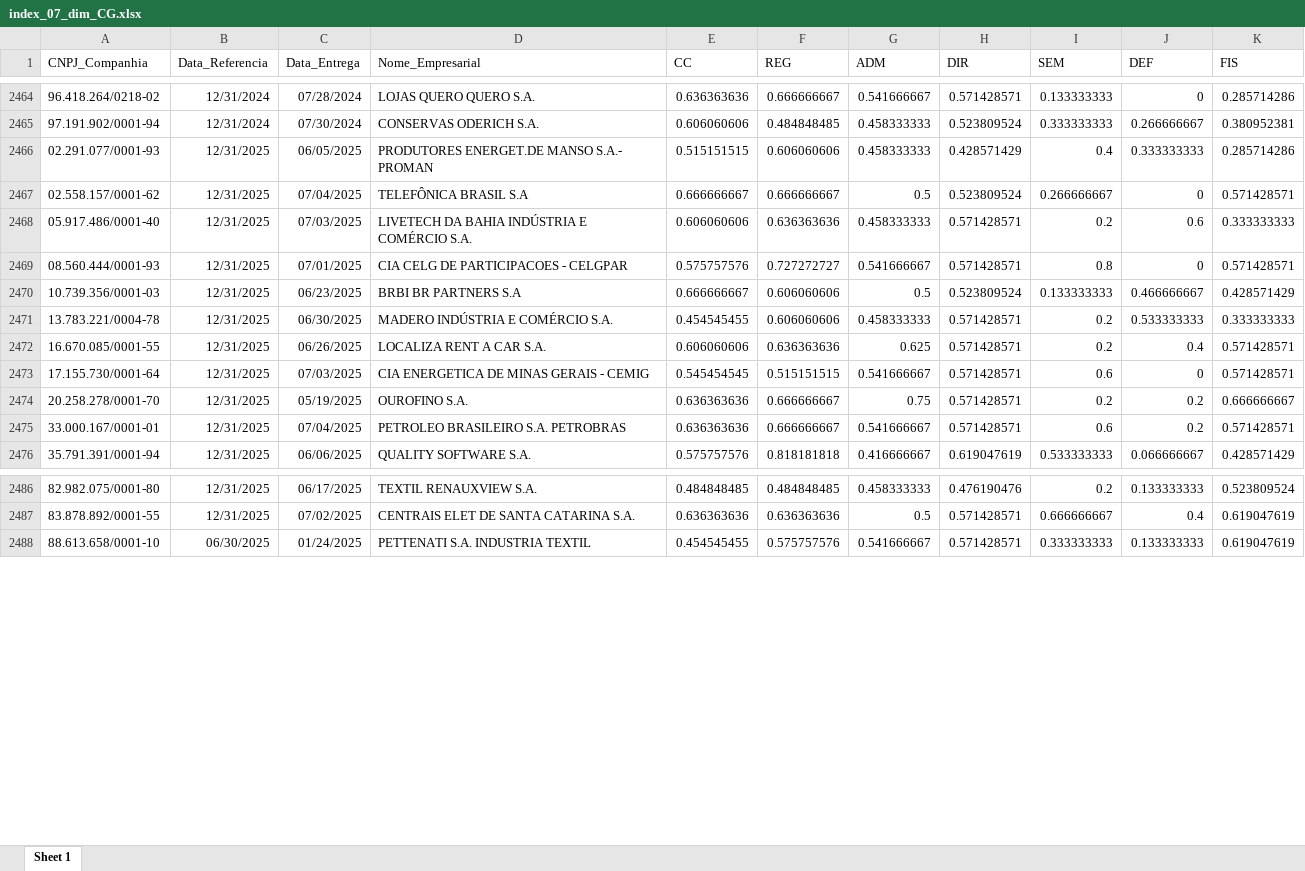
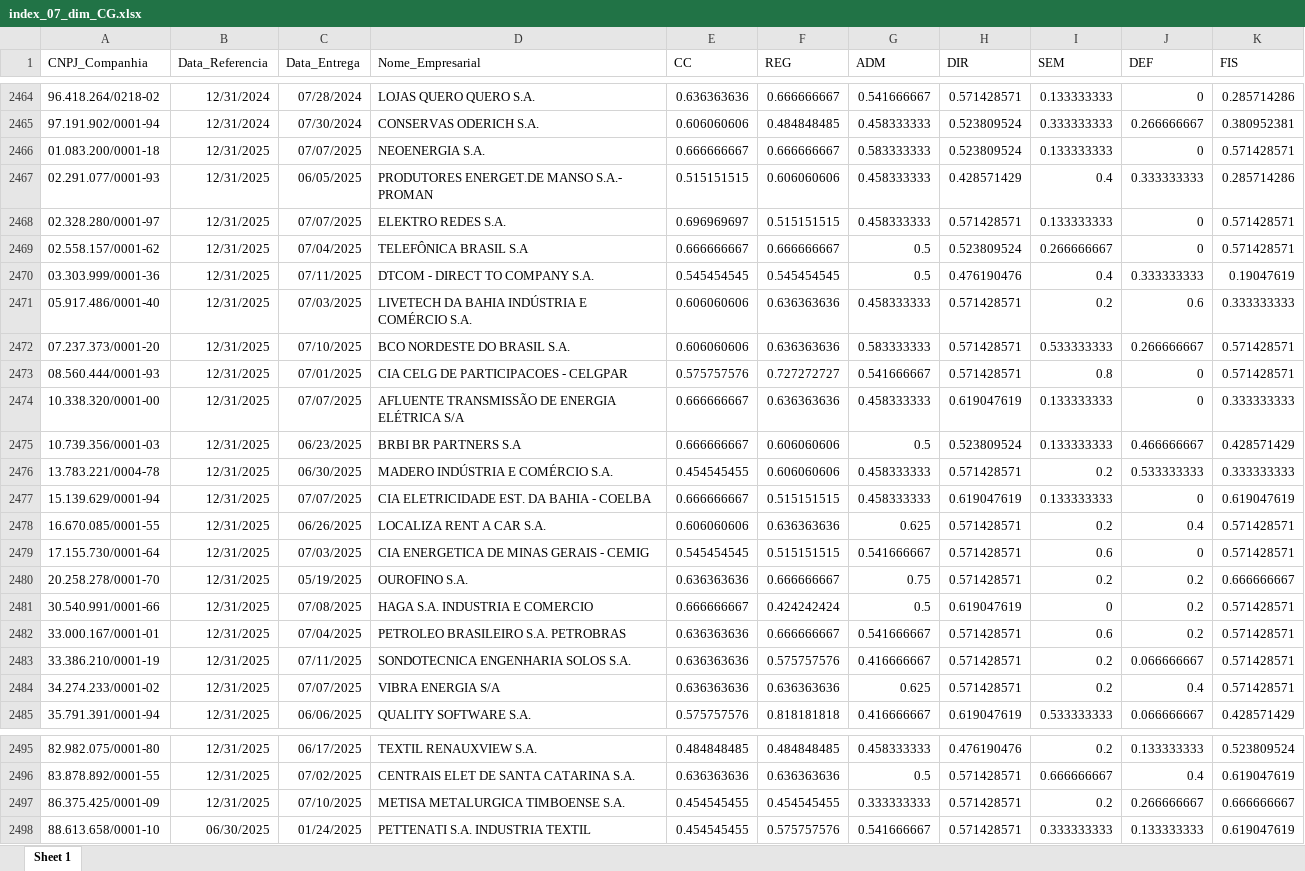
Before and after one commit to mvlp/celta, an Excel workbook: public/docs/index_07_dim_CG.xlsx, sheet Sheet 1, drawn as a sheet; only a part is shown, gaps mark what is left out; values as stored, in another font and other column widths than the file's, no borders; the diff names each change by its address in the sheet, - before the commit and + after, or states it on an @@ line.

```diff
--- a/public/docs/index_07_dim_CG.xlsx (sheet Sheet 1)
+++ b/public/docs/index_07_dim_CG.xlsx (sheet Sheet 1)
+row 2466: 01.083.200/0001-18 | 12/31/2025 | 07/07/2025 | NEOENERGIA S.A. | 0.666666667 | 0.666666667 | 0.583333333 | 0.523809524 | 0.133333333 | 0 | 0.571428571
+row 2468: 02.328.280/0001-97 | 12/31/2025 | 07/07/2025 | ELEKTRO REDES S.A. | 0.696969697 | 0.515151515 | 0.458333333 | 0.571428571 | 0.133333333 | 0 | 0.571428571
+row 2470: 03.303.999/0001-36 | 12/31/2025 | 07/11/2025 | DTCOM - DIRECT TO COMPANY S.A. | 0.545454545 | 0.545454545 | 0.5 | 0.476190476 | 0.4 | 0.333333333 | 0.19047619
+row 2472: 07.237.373/0001-20 | 12/31/2025 | 07/10/2025 | BCO NORDESTE DO BRASIL S.A. | 0.606060606 | 0.636363636 | 0.583333333 | 0.571428571 | 0.533333333 | 0.266666667 | 0.571428571
+row 2474: 10.338.320/0001-00 | 12/31/2025 | 07/07/2025 | AFLUENTE TRANSMISSÃO DE ENERGIA ELÉTRICA S/A | 0.666666667 | 0.636363636 | 0.458333333 | 0.619047619 | 0.133333333 | 0 | 0.333333333
+row 2477: 15.139.629/0001-94 | 12/31/2025 | 07/07/2025 | CIA ELETRICIDADE EST. DA BAHIA - COELBA | 0.666666667 | 0.515151515 | 0.458333333 | 0.619047619 | 0.133333333 | 0 | 0.619047619
+row 2481: 30.540.991/0001-66 | 12/31/2025 | 07/08/2025 | HAGA S.A. INDUSTRIA E COMERCIO | 0.666666667 | 0.424242424 | 0.5 | 0.619047619 | 0 | 0.2 | 0.571428571
+row 2483: 33.386.210/0001-19 | 12/31/2025 | 07/11/2025 | SONDOTECNICA ENGENHARIA SOLOS S.A. | 0.636363636 | 0.575757576 | 0.416666667 | 0.571428571 | 0.2 | 0.066666667 | 0.571428571
+row 2484: 34.274.233/0001-02 | 12/31/2025 | 07/07/2025 | VIBRA ENERGIA S/A | 0.636363636 | 0.636363636 | 0.625 | 0.571428571 | 0.2 | 0.4 | 0.571428571
+row 2497: 86.375.425/0001-09 | 12/31/2025 | 07/10/2025 | METISA METALURGICA TIMBOENSE S.A. | 0.454545455 | 0.454545455 | 0.333333333 | 0.571428571 | 0.2 | 0.266666667 | 0.666666667
```
Also changed, not shown: public/docs/index_05_dim_CG.xlsx, 25 other files.
